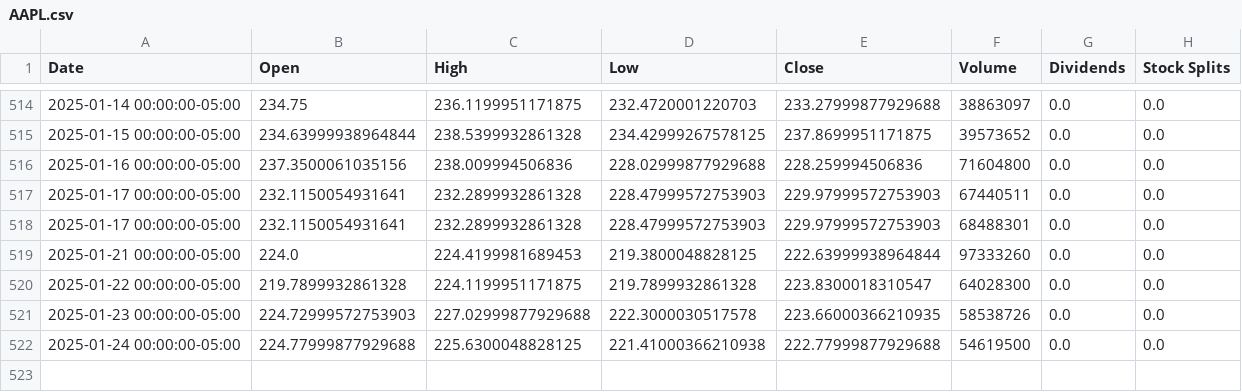
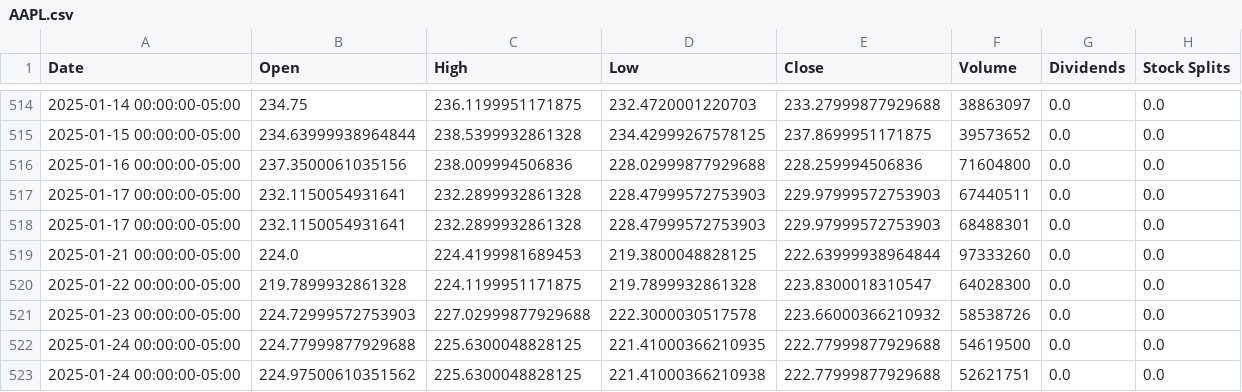
Before and after one commit to saisandeep97/StockForecastSentimentEndtoEnd, a CSV file: stock_data/AAPL.csv, drawn as a sheet; only a part is shown, gaps mark what is left out.

Commit message:
Update stock and news data

```diff
--- a/stock_data/AAPL.csv
+++ b/stock_data/AAPL.csv
@@ -520,3 +520,4 @@ Date,Open,High,Low,Close,Volume,Dividends,Stock Splits
 2025-01-22 00:00:00-05:00,219.7899932861328,224.1199951171875,219.7899932861328,223.8300018310547,64028300,0.0,0.0
-2025-01-23 00:00:00-05:00,224.72999572753903,227.02999877929688,222.3000030517578,223.66000366210935,58538726,0.0,0.0
-2025-01-24 00:00:00-05:00,224.77999877929688,225.6300048828125,221.41000366210938,222.77999877929688,54619500,0.0,0.0
+2025-01-23 00:00:00-05:00,224.72999572753903,227.02999877929688,222.3000030517578,223.66000366210932,58538726,0.0,0.0
+2025-01-24 00:00:00-05:00,224.77999877929688,225.6300048828125,221.41000366210935,222.77999877929688,54619500,0.0,0.0
+2025-01-24 00:00:00-05:00,224.97500610351562,225.6300048828125,221.41000366210938,222.77999877929688,52621751,0.0,0.0
```
Also changed, not shown: stock_data/AMZN.csv, stock_data/GOOGL.csv, 2 other files.
